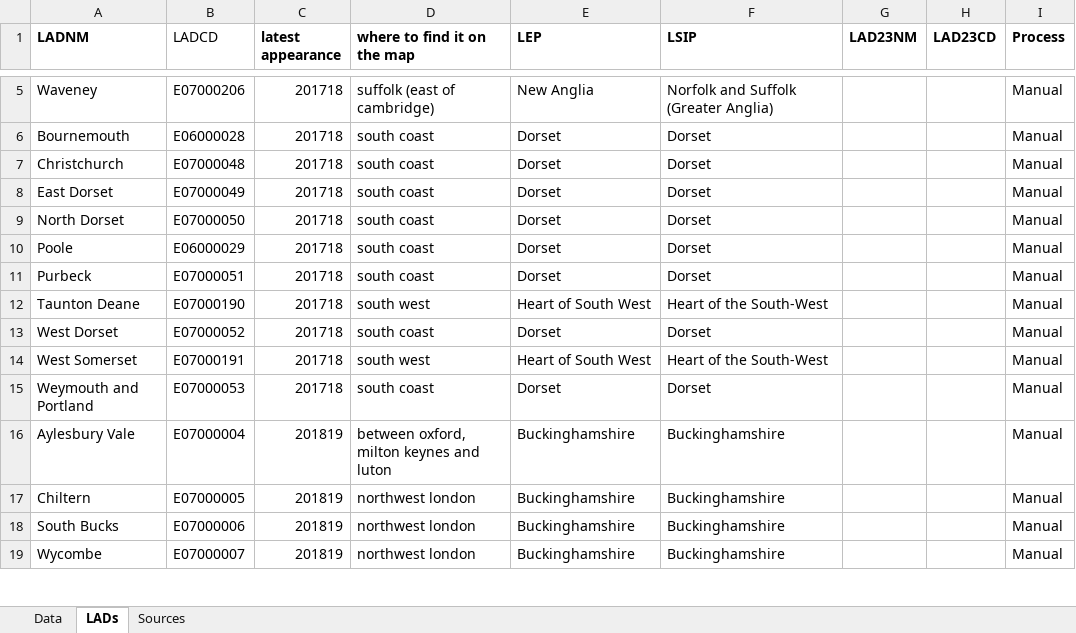
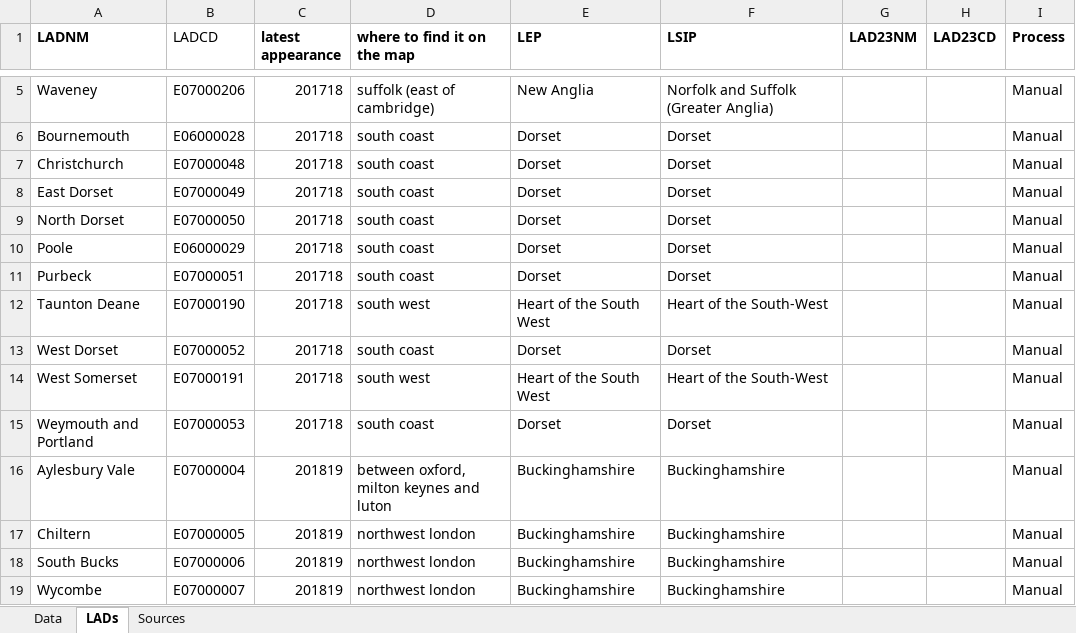
Before and after one commit to dfe-analytical-services/lsip_dashboard, an Excel workbook: Data/1-2_LEPmissing/missing_leps.xlsx, sheet LADs, drawn as a sheet; only a part is shown, gaps mark what is left out; values as stored, in another font and other column widths than the file's, no borders; the diff names each change by its address in the sheet, - before the commit and + after, or states it on an @@ line.

```diff
--- a/Data/1-2_LEPmissing/missing_leps.xlsx (sheet LADs)
+++ b/Data/1-2_LEPmissing/missing_leps.xlsx (sheet LADs)
-E12 (LEP): Heart of South West
+E12 (LEP): Heart of the South West
-E14 (LEP): Heart of South West
+E14 (LEP): Heart of the South West
```
Also changed, not shown: Data/1-3_MCA_lookup/MCA_lookup.xlsx, 10 other files.
